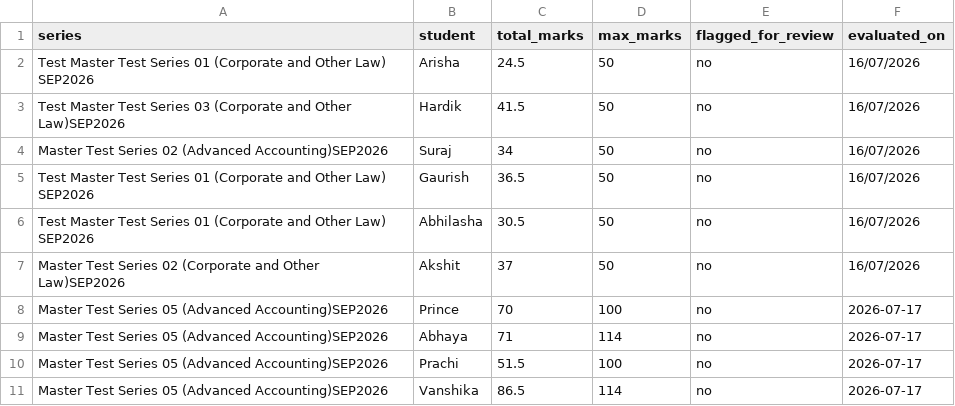
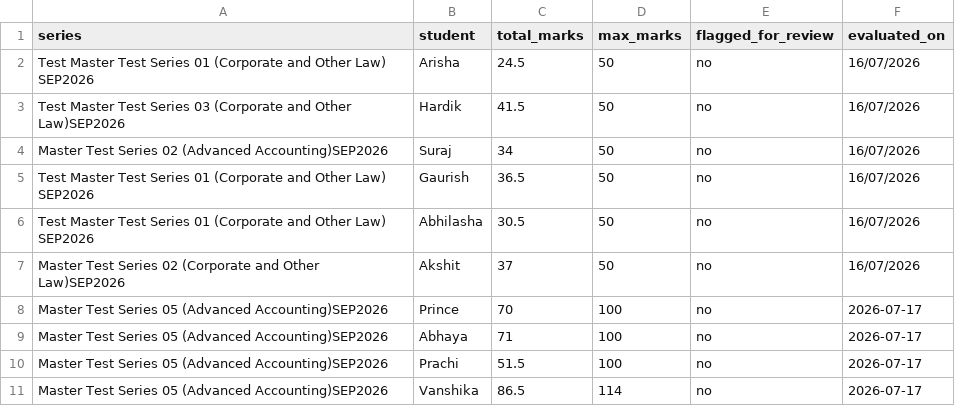
Before and after one commit to chandanpanda615-lab/AGY_CC, a CSV file: marks.csv, drawn as a sheet.

Commit message:
Auto-eval: Stamped marks for Abhaya

```diff
--- a/marks.csv
+++ b/marks.csv
@@ -8,3 +8,3 @@ Master Test Series 02 (Corporate and Other Law)SEP2026,Akshit,37,50,no,16/07/202
 Master Test Series 05 (Advanced Accounting)SEP2026,Prince,70,100,no,2026-07-17
-Master Test Series 05 (Advanced Accounting)SEP2026,Abhaya,71,114,no,2026-07-17
+Master Test Series 05 (Advanced Accounting)SEP2026,Abhaya,71,100,no,2026-07-17
 Master Test Series 05 (Advanced Accounting)SEP2026,Prachi,51.5,100,no,2026-07-17
```
Also changed, not shown: 3 other files.
